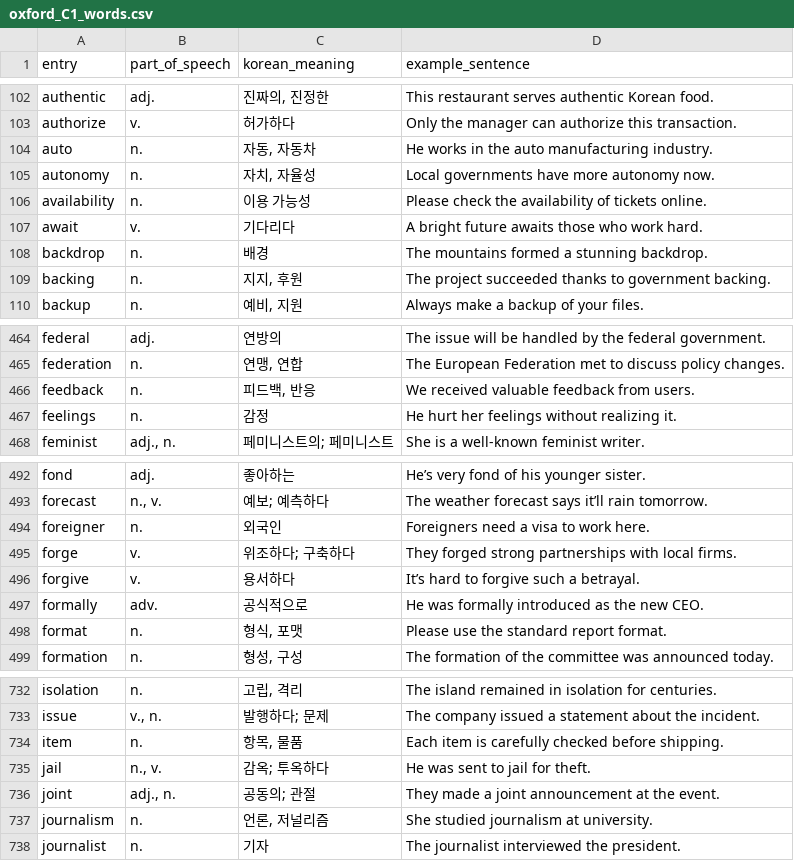
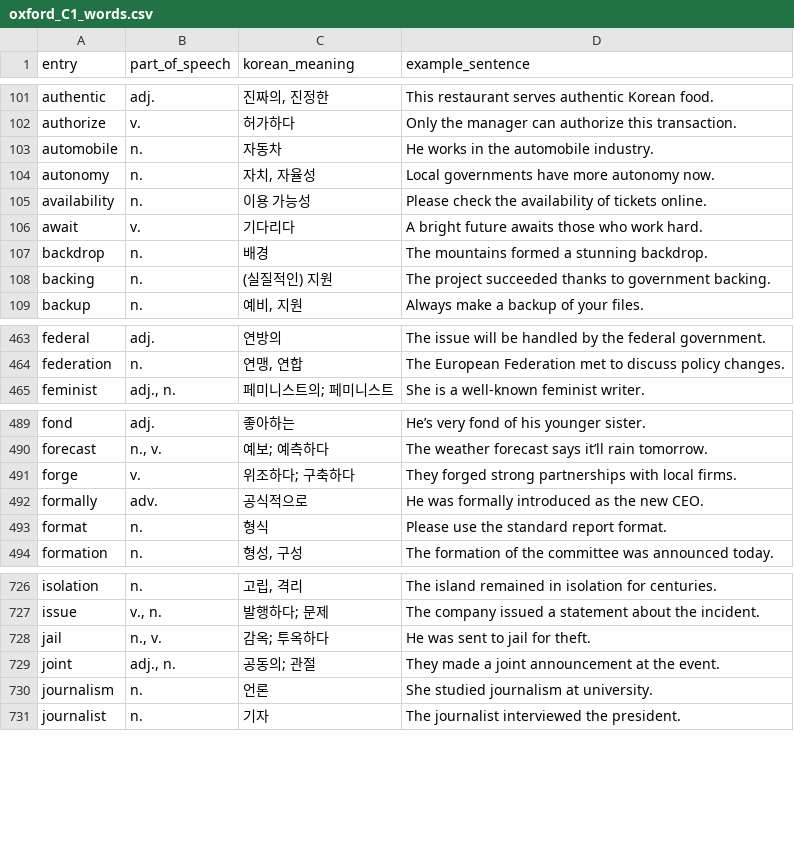
Before and after one commit to sj5black/Public, a CSV file: EnglishWord/oxford_C1_words.csv, drawn as a sheet; only a part is shown, gaps mark what is left out; the diff covers the shown part only.

Commit message:
feat: revise korean expression of some words

```diff
--- a/EnglishWord/oxford_C1_words.csv
+++ b/EnglishWord/oxford_C1_words.csv
@@ -103,3 +102,3 @@ authentic,adj.,"진짜의, 진정한",This restaurant serves authentic Korean fo
 authorize,v.,허가하다,Only the manager can authorize this transaction.
-auto,n.,"자동, 자동차",He works in the auto manufacturing industry.
+automobile,n.,"자동차",He works in the automobile industry.
 autonomy,n.,"자치, 자율성",Local governments have more autonomy now.
@@ -108,3 +107,3 @@ await,v.,기다리다,A bright future awaits those who work hard.
 backdrop,n.,배경,The mountains formed a stunning backdrop.
-backing,n.,"지지, 후원",The project succeeded thanks to government backing.
+backing,n.,"(실질적인) 지원",The project succeeded thanks to government backing.
 backup,n.,"예비, 지원",Always make a backup of your files.
@@ -465,4 +464,2 @@ federal,adj.,연방의,The issue will be handled by the federal government.
 federation,n.,"연맹, 연합",The European Federation met to discuss policy changes.
-feedback,n.,"피드백, 반응",We received valuable feedback from users.
-feelings,n.,감정,He hurt her feelings without realizing it.
 feminist,"adj., n.",페미니스트의; 페미니스트,She is a well-known feminist writer.
@@ -493,7 +490,5 @@ fond,adj.,좋아하는,He’s very fond of his younger sister.
 forecast,"n., v.",예보; 예측하다,The weather forecast says it’ll rain tomorrow.
-foreigner,n.,외국인,Foreigners need a visa to work here.
 forge,v.,위조하다; 구축하다,They forged strong partnerships with local firms.
-forgive,v.,용서하다,It’s hard to forgive such a betrayal.
 formally,adv.,공식적으로,He was formally introduced as the new CEO.
-format,n.,"형식, 포맷",Please use the standard report format.
+format,n.,"형식",Please use the standard report format.
 formation,n.,"형성, 구성",The formation of the committee was announced today.
@@ -733,6 +727,5 @@ isolation,n.,"고립, 격리",The island remained in isolation for centuries.
 issue,"v., n.",발행하다; 문제,The company issued a statement about the incident.
-item,n.,"항목, 물품",Each item is carefully checked before shipping.
 jail,"n., v.",감옥; 투옥하다,He was sent to jail for theft.
 joint,"adj., n.",공동의; 관절,They made a joint announcement at the event.
-journalism,n.,"언론, 저널리즘",She studied journalism at university.
+journalism,n.,"언론",She studied journalism at university.
 journalist,n.,기자,The journalist interviewed the president.
```
Also changed, not shown: 1 added row, 7 removed rows and 34 edited cells elsewhere in this file.
